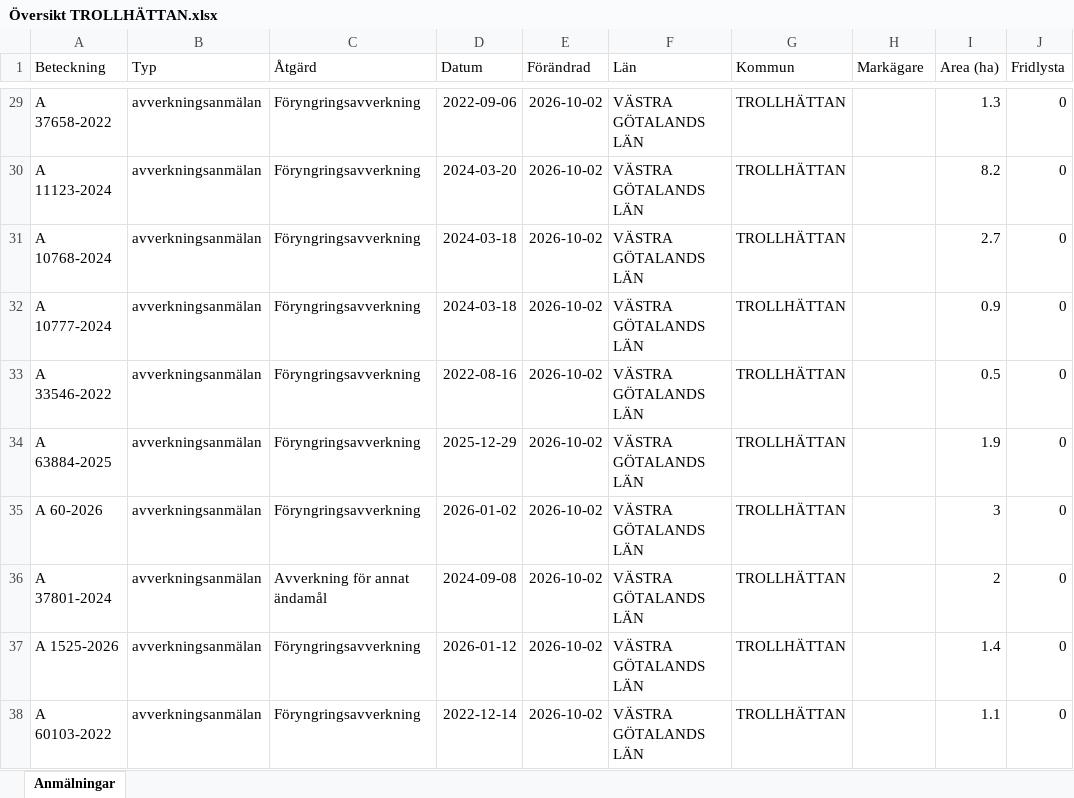
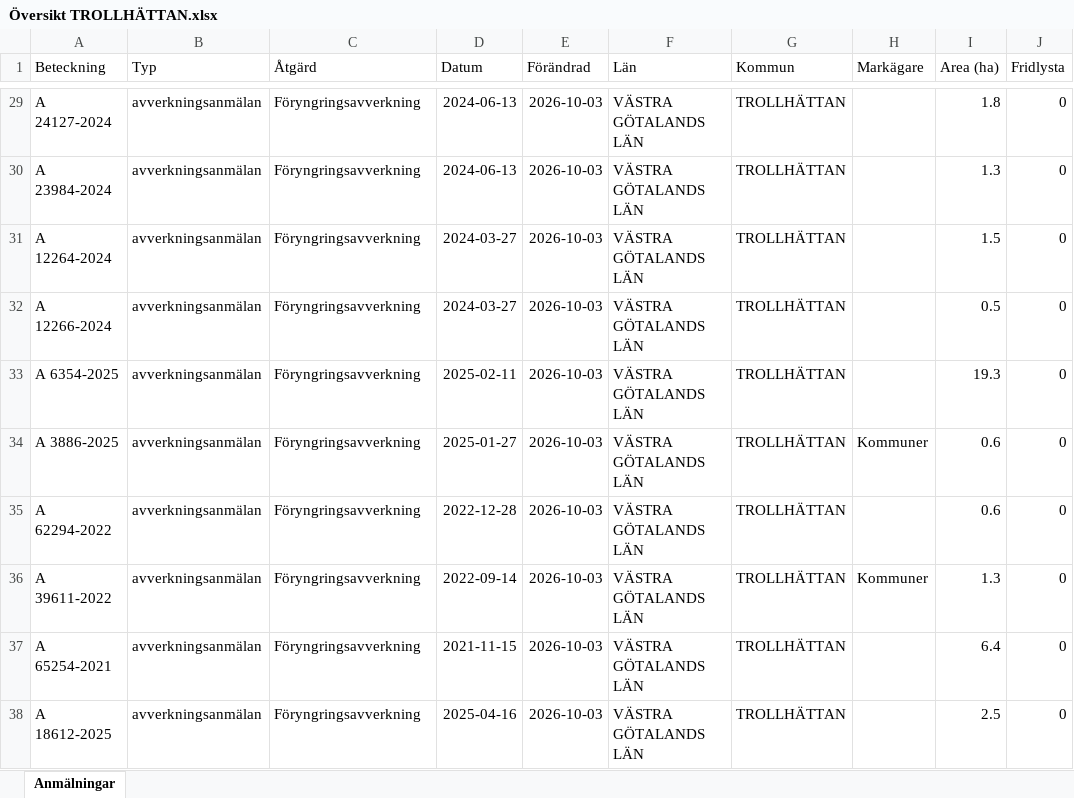
Before and after one commit to klasma/Logging_1488, an Excel workbook: Översikt TROLLHÄTTAN.xlsx, sheet Anmälningar, drawn as a sheet; only a part is shown, gaps mark what is left out; values as stored, in another font and other column widths than the file's, no borders; the diff covers the shown part only; the diff names each change by its address in the sheet, - before the commit and + after, or states it on an @@ line.

```diff
--- a/Översikt TROLLHÄTTAN.xlsx (sheet Anmälningar)
+++ b/Översikt TROLLHÄTTAN.xlsx (sheet Anmälningar)
-A29 (Beteckning): A 37658-2022
+A29 (Beteckning): A 24127-2024
-D29 (Datum): 2022-09-06
+D29 (Datum): 2024-06-13
-E29:E38 (Förändrad): 2026-10-02
+E29:E38 (Förändrad): 2026-10-03
-I29 (Area (ha)): 1.3
+I29 (Area (ha)): 1.8
-A30 (Beteckning): A 11123-2024
+A30 (Beteckning): A 23984-2024
-D30 (Datum): 2024-03-20
+D30 (Datum): 2024-06-13
-I30 (Area (ha)): 8.2
+I30 (Area (ha)): 1.3
-A31 (Beteckning): A 10768-2024
+A31 (Beteckning): A 12264-2024
-D31:D32 (Datum): 2024-03-18
+D31:D32 (Datum): 2024-03-27
-I31 (Area (ha)): 2.7
+I31 (Area (ha)): 1.5
-A32 (Beteckning): A 10777-2024
+A32 (Beteckning): A 12266-2024
-I32 (Area (ha)): 0.9
+I32 (Area (ha)): 0.5
-A33 (Beteckning): A 33546-2022
+A33 (Beteckning): A 6354-2025
-D33 (Datum): 2022-08-16
+D33 (Datum): 2025-02-11
-I33 (Area (ha)): 0.5
+I33 (Area (ha)): 19.3
-A34 (Beteckning): A 63884-2025
+A34 (Beteckning): A 3886-2025
-D34 (Datum): 2025-12-29
+D34 (Datum): 2025-01-27
-H34 (Markägare): (empty)
+H34 (Markägare): Kommuner
-I34 (Area (ha)): 1.9
+I34 (Area (ha)): 0.6
-A35 (Beteckning): A 60-2026
+A35 (Beteckning): A 62294-2022
-D35 (Datum): 2026-01-02
+D35 (Datum): 2022-12-28
-I35 (Area (ha)): 3
+I35 (Area (ha)): 0.6
-A36 (Beteckning): A 37801-2024
+A36 (Beteckning): A 39611-2022
-C36 (Åtgärd): Avverkning för annat ändamål
+C36 (Åtgärd): Föryngringsavverkning
-D36 (Datum): 2024-09-08
+D36 (Datum): 2022-09-14
-H36 (Markägare): (empty)
+H36 (Markägare): Kommuner
-I36 (Area (ha)): 2
+I36 (Area (ha)): 1.3
-A37 (Beteckning): A 1525-2026
+A37 (Beteckning): A 65254-2021
-D37 (Datum): 2026-01-12
+D37 (Datum): 2021-11-15
-I37 (Area (ha)): 1.4
+I37 (Area (ha)): 6.4
-A38 (Beteckning): A 60103-2022
+A38 (Beteckning): A 18612-2025
-D38 (Datum): 2022-12-14
+D38 (Datum): 2025-04-16
-I38 (Area (ha)): 1.1
+I38 (Area (ha)): 2.5
```
Also changed, not shown: 746 edited cells elsewhere in this sheet, artfynd/A 13131-2024 artfynd.xlsx, artfynd/A 23175-2023 artfynd.xlsx, 40 other files.
